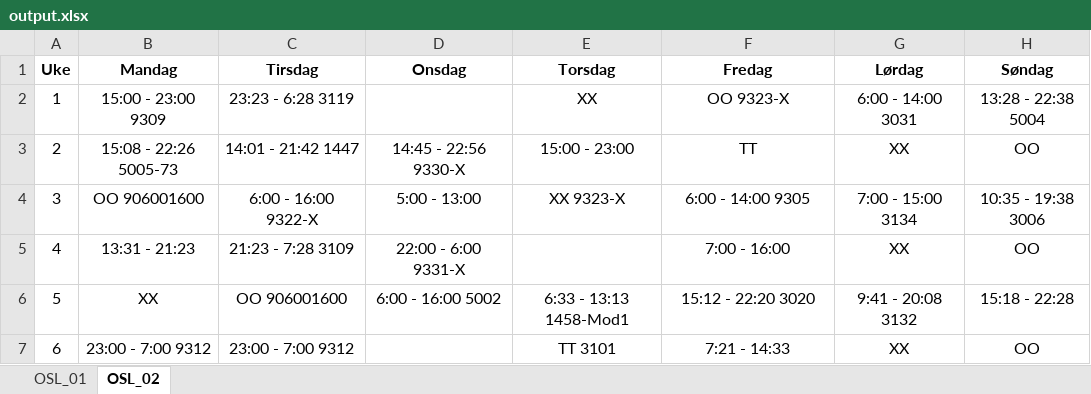
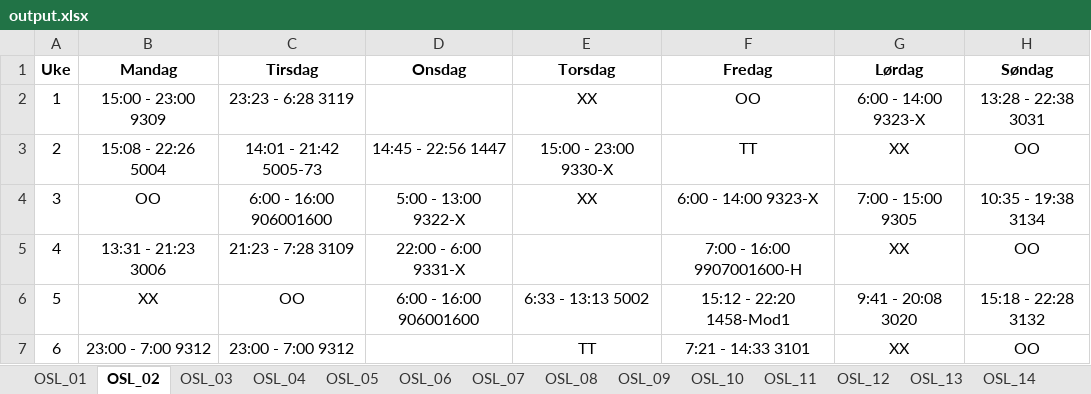
Before and after one commit to solveotto/shift_rotation_organizer, an Excel workbook: output.xlsx, sheet OSL_02, drawn as a sheet; values as stored, in another font and other column widths than the file's, no borders; conditional formats not drawn; the diff names each change by its address in the sheet, - before the commit and + after, or states it on an @@ line.

```diff
--- a/output.xlsx (sheet OSL_02)
+++ b/output.xlsx (sheet OSL_02)
+sheet tab: OSL_03
+sheet tab: OSL_04
+sheet tab: OSL_05
+sheet tab: OSL_06
+sheet tab: OSL_07
+sheet tab: OSL_08
+sheet tab: OSL_09
+sheet tab: OSL_10
+sheet tab: OSL_11
+sheet tab: OSL_12
+sheet tab: OSL_13
+sheet tab: OSL_14
-F2 (Fredag): OO 9323-X
+F2 (Fredag): OO
-G2 (Lørdag): 6:00 - 14:00 3031
+G2 (Lørdag): 6:00 - 14:00 9323-X
-H2 (Søndag): 13:28 - 22:38 5004
+H2 (Søndag): 13:28 - 22:38 3031
-B3 (Mandag): 15:08 - 22:26 5005-73
+B3 (Mandag): 15:08 - 22:26 5004
-C3 (Tirsdag): 14:01 - 21:42 1447
+C3 (Tirsdag): 14:01 - 21:42 5005-73
-D3 (Onsdag): 14:45 - 22:56 9330-X
+D3 (Onsdag): 14:45 - 22:56 1447
-E3 (Torsdag): 15:00 - 23:00
+E3 (Torsdag): 15:00 - 23:00 9330-X
-B4 (Mandag): OO 906001600
+B4 (Mandag): OO
-C4 (Tirsdag): 6:00 - 16:00 9322-X
+C4 (Tirsdag): 6:00 - 16:00 906001600
-D4 (Onsdag): 5:00 - 13:00
+D4 (Onsdag): 5:00 - 13:00 9322-X
-E4 (Torsdag): XX 9323-X
+E4 (Torsdag): XX
-F4 (Fredag): 6:00 - 14:00 9305
+F4 (Fredag): 6:00 - 14:00 9323-X
-G4 (Lørdag): 7:00 - 15:00 3134
+G4 (Lørdag): 7:00 - 15:00 9305
-H4 (Søndag): 10:35 - 19:38 3006
+H4 (Søndag): 10:35 - 19:38 3134
-B5 (Mandag): 13:31 - 21:23
+B5 (Mandag): 13:31 - 21:23 3006
-F5 (Fredag): 7:00 - 16:00
+F5 (Fredag): 7:00 - 16:00 9907001600-H
-C6 (Tirsdag): OO 906001600
+C6 (Tirsdag): OO
-D6 (Onsdag): 6:00 - 16:00 5002
+D6 (Onsdag): 6:00 - 16:00 906001600
-E6 (Torsdag): 6:33 - 13:13 1458-Mod1
+E6 (Torsdag): 6:33 - 13:13 5002
-F6 (Fredag): 15:12 - 22:20 3020
+F6 (Fredag): 15:12 - 22:20 1458-Mod1
-G6 (Lørdag): 9:41 - 20:08 3132
+G6 (Lørdag): 9:41 - 20:08 3020
-H6 (Søndag): 15:18 - 22:28
+H6 (Søndag): 15:18 - 22:28 3132
-E7 (Torsdag): TT 3101
+E7 (Torsdag): TT
-F7 (Fredag): 7:21 - 14:33
+F7 (Fredag): 7:21 - 14:33 3101
```
Also changed, not shown: sheet OSL_01, other sheet tabs, 2 other files.
